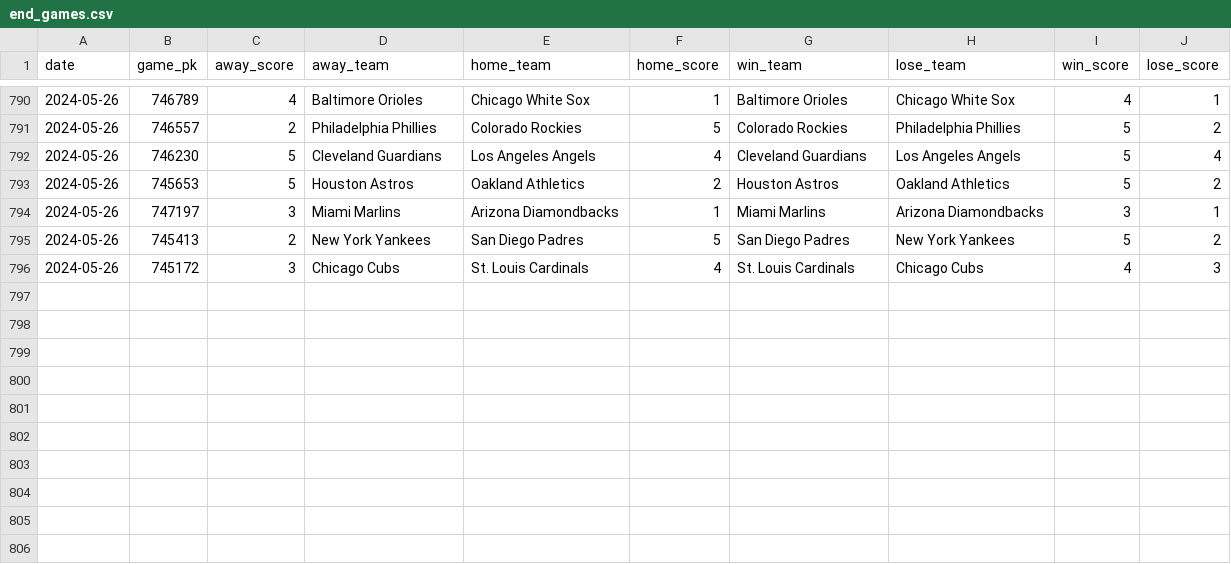
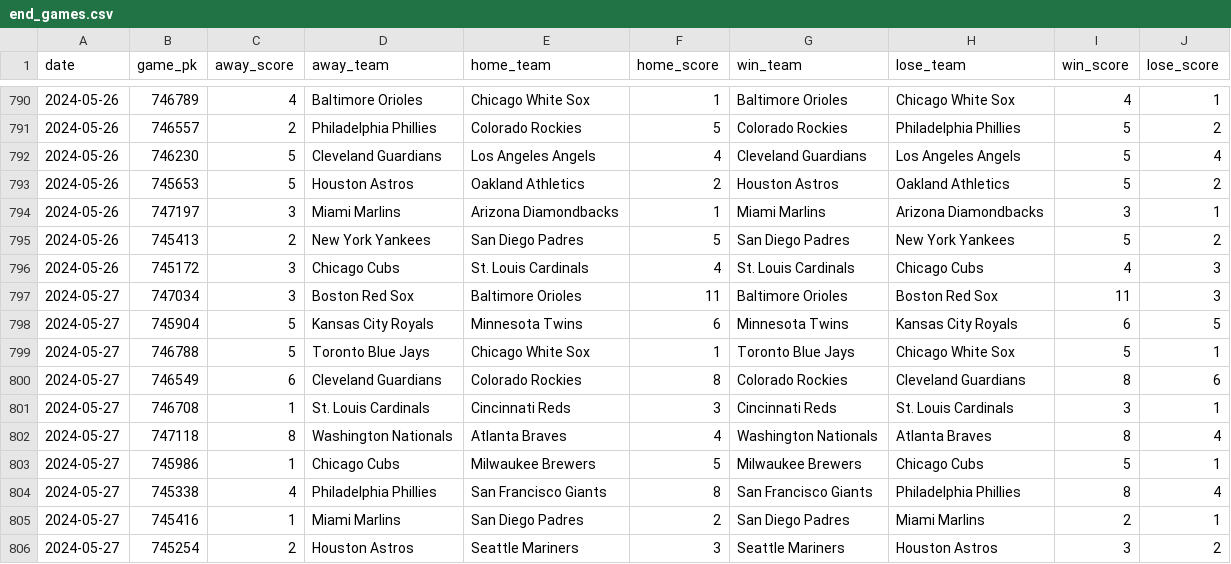
Before and after one commit to chadallison/mlb24, a CSV file: data/end_games.csv, drawn as a sheet; only a part is shown, gaps mark what is left out.

```diff
--- a/data/end_games.csv
+++ b/data/end_games.csv
@@ -796 +796,11 @@ date,game_pk,away_score,away_team,home_team,home_score,win_team,lose_team,win_sc
 2024-05-26,745172,3,Chicago Cubs,St. Louis Cardinals,4,St. Louis Cardinals,Chicago Cubs,4,3
+2024-05-27,747034,3,Boston Red Sox,Baltimore Orioles,11,Baltimore Orioles,Boston Red Sox,11,3
+2024-05-27,745904,5,Kansas City Royals,Minnesota Twins,6,Minnesota Twins,Kansas City Royals,6,5
+2024-05-27,746788,5,Toronto Blue Jays,Chicago White Sox,1,Toronto Blue Jays,Chicago White Sox,5,1
+2024-05-27,746549,6,Cleveland Guardians,Colorado Rockies,8,Colorado Rockies,Cleveland Guardians,8,6
+2024-05-27,746708,1,St. Louis Cardinals,Cincinnati Reds,3,Cincinnati Reds,St. Louis Cardinals,3,1
+2024-05-27,747118,8,Washington Nationals,Atlanta Braves,4,Washington Nationals,Atlanta Braves,8,4
+2024-05-27,745986,1,Chicago Cubs,Milwaukee Brewers,5,Milwaukee Brewers,Chicago Cubs,5,1
+2024-05-27,745338,4,Philadelphia Phillies,San Francisco Giants,8,San Francisco Giants,Philadelphia Phillies,8,4
+2024-05-27,745416,1,Miami Marlins,San Diego Padres,2,San Diego Padres,Miami Marlins,2,1
+2024-05-27,745254,2,Houston Astros,Seattle Mariners,3,Seattle Mariners,Houston Astros,3,2
```
Also changed, not shown: data/first_scorers.csv, 16 other files.
